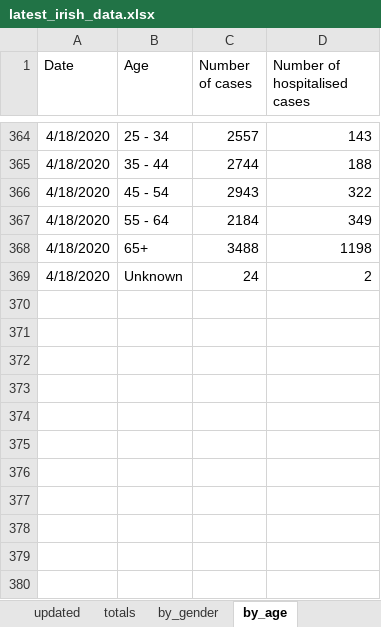
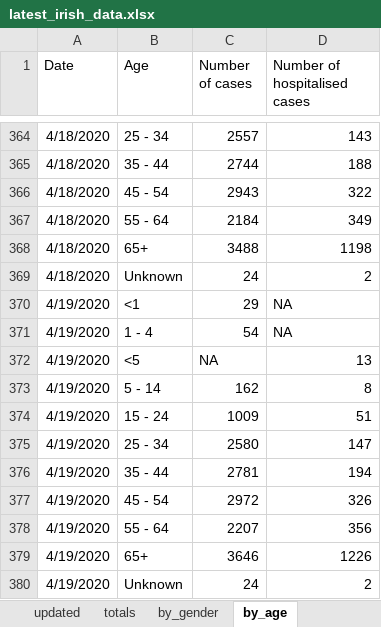
Before and after one commit to hamilton-institute/covid19ireland, an Excel workbook: shiny/covid19_hamilton/latest_irish_data.xlsx, sheet by_age, drawn as a sheet; only a part is shown, gaps mark what is left out; values as stored, in another font and other column widths than the file's, no borders; the diff names each change by its address in the sheet, - before the commit and + after, or states it on an @@ line.

```diff
--- a/shiny/covid19_hamilton/latest_irish_data.xlsx (sheet by_age)
+++ b/shiny/covid19_hamilton/latest_irish_data.xlsx (sheet by_age)
+row 370: 4/19/2020 | <1 | 29 | NA
+row 371: 4/19/2020 | 1 - 4 | 54 | NA
+row 372: 4/19/2020 | <5 | NA | 13
+row 373: 4/19/2020 | 5 - 14 | 162 | 8
+row 374: 4/19/2020 | 15 - 24 | 1009 | 51
+row 375: 4/19/2020 | 25 - 34 | 2580 | 147
+row 376: 4/19/2020 | 35 - 44 | 2781 | 194
+row 377: 4/19/2020 | 45 - 54 | 2972 | 326
+row 378: 4/19/2020 | 55 - 64 | 2207 | 356
+row 379: 4/19/2020 | 65+ | 3646 | 1226
+row 380: 4/19/2020 | Unknown | 24 | 2
```
Also changed, not shown: sheet by_county, sheet by_gender, sheet totals, sheet by_transmission, sheet updated, 4 other files.
